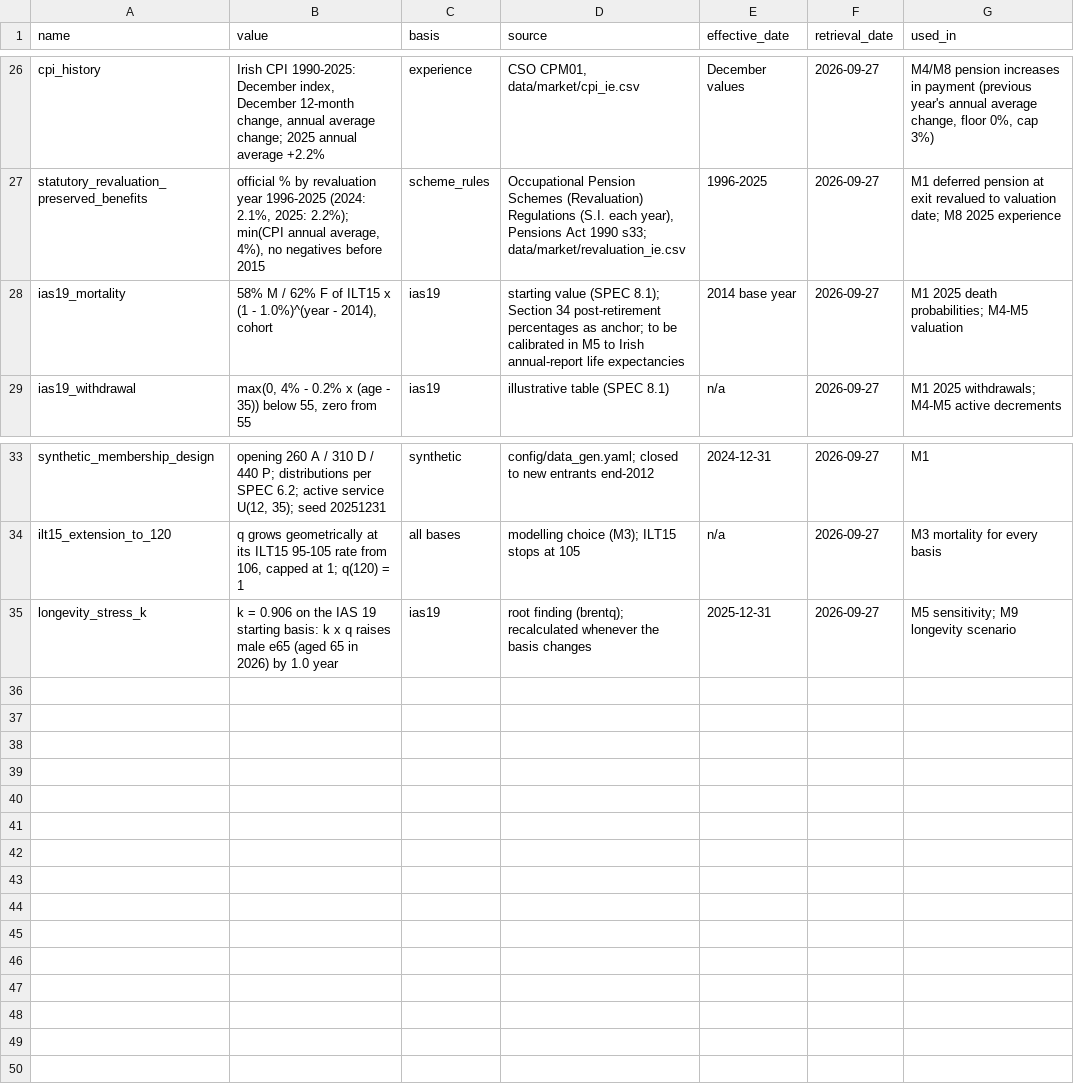
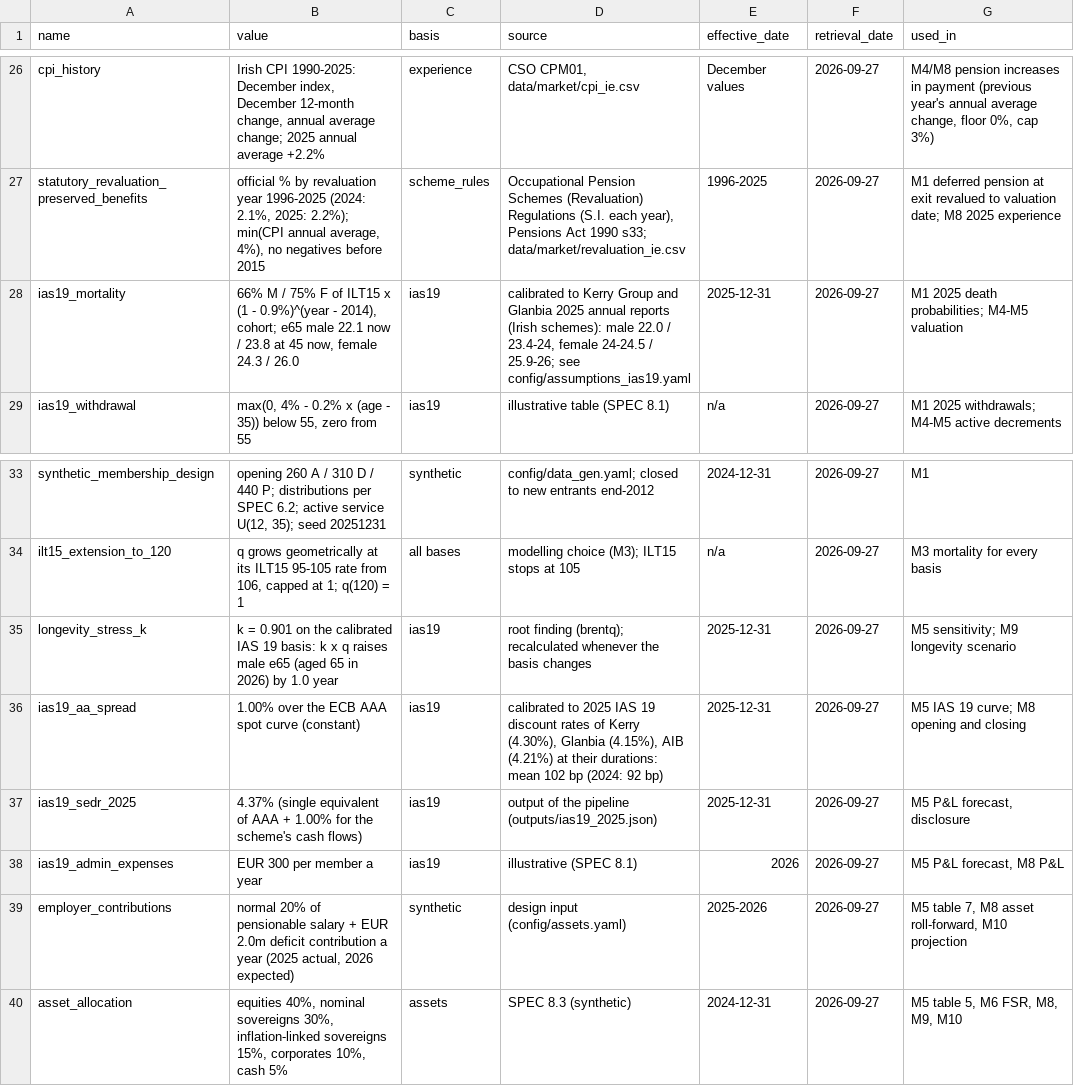
Before and after one commit to pnlync/db-pension, a CSV file: data/assumptions_register.csv, drawn as a sheet; only a part is shown, gaps mark what is left out.

```diff
--- a/data/assumptions_register.csv
+++ b/data/assumptions_register.csv
@@ -27,3 +27,3 @@ cpi_history,"Irish CPI 1990-2025: December index, December 12-month change, annu
 statutory_revaluation_preserved_benefits,"official % by revaluation year 1996-2025 (2024: 2.1%, 2025: 2.2%); min(CPI annual average, 4%), no negatives before 2015",scheme_rules,"Occupational Pension Schemes (Revaluation) Regulations (S.I. each year), Pensions Act 1990 s33; data/market/revaluation_ie.csv",1996-2025,2026-09-27,M1 deferred pension at exit revalued to valuation date; M8 2025 experience
-ias19_mortality,"58% M / 62% F of ILT15 x (1 - 1.0%)^(year - 2014), cohort",ias19,starting value (SPEC 8.1); Section 34 post-retirement percentages as anchor; to be calibrated in M5 to Irish annual-report life expectancies,2014 base year,2026-09-27,M1 2025 death probabilities; M4-M5 valuation
+ias19_mortality,"66% M / 75% F of ILT15 x (1 - 0.9%)^(year - 2014), cohort; e65 male 22.1 now / 23.8 at 45 now, female 24.3 / 26.0",ias19,"calibrated to Kerry Group and Glanbia 2025 annual reports (Irish schemes): male 22.0 / 23.4-24, female 24-24.5 / 25.9-26; see config/assumptions_ias19.yaml",2025-12-31,2026-09-27,M1 2025 death probabilities; M4-M5 valuation
 ias19_withdrawal,"max(0, 4% - 0.2% x (age - 35)) below 55, zero from 55",ias19,illustrative table (SPEC 8.1),n/a,2026-09-27,M1 2025 withdrawals; M4-M5 active decrements
@@ -34,2 +34,7 @@ synthetic_membership_design,"opening 260 A / 310 D / 440 P; distributions per SP
 ilt15_extension_to_120,"q grows geometrically at its ILT15 95-105 rate from 106, capped at 1; q(120) = 1",all bases,modelling choice (M3); ILT15 stops at 105,n/a,2026-09-27,M3 mortality for every basis
-longevity_stress_k,k = 0.906 on the IAS 19 starting basis: k x q raises male e65 (aged 65 in 2026) by 1.0 year,ias19,root finding (brentq); recalculated whenever the basis changes,2025-12-31,2026-09-27,M5 sensitivity; M9 longevity scenario
+longevity_stress_k,k = 0.901 on the calibrated IAS 19 basis: k x q raises male e65 (aged 65 in 2026) by 1.0 year,ias19,root finding (brentq); recalculated whenever the basis changes,2025-12-31,2026-09-27,M5 sensitivity; M9 longevity scenario
+ias19_aa_spread,1.00% over the ECB AAA spot curve (constant),ias19,"calibrated to 2025 IAS 19 discount rates of Kerry (4.30%), Glanbia (4.15%), AIB (4.21%) at their durations: mean 102 bp (2024: 92 bp)",2025-12-31,2026-09-27,M5 IAS 19 curve; M8 opening and closing
+ias19_sedr_2025,4.37% (single equivalent of AAA + 1.00% for the scheme's cash flows),ias19,output of the pipeline (outputs/ias19_2025.json),2025-12-31,2026-09-27,"M5 P&L forecast, disclosure"
+ias19_admin_expenses,EUR 300 per member a year,ias19,illustrative (SPEC 8.1),2026,2026-09-27,"M5 P&L forecast, M8 P&L"
+employer_contributions,"normal 20% of pensionable salary + EUR 2.0m deficit contribution a year (2025 actual, 2026 expected)",synthetic,design input (config/assets.yaml),2025-2026,2026-09-27,"M5 table 7, M8 asset roll-forward, M10 projection"
+asset_allocation,"equities 40%, nominal sovereigns 30%, inflation-linked sovereigns 15%, corporates 10%, cash 5%",assets,SPEC 8.3 (synthetic),2024-12-31,2026-09-27,"M5 table 5, M6 FSR, M8, M9, M10"
```
Also changed, not shown: data/members/members_2025_clean.csv, data/members/members_2025_raw.csv, 25 other files.
